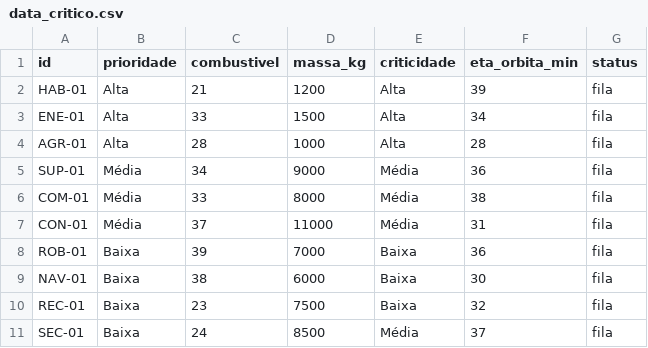
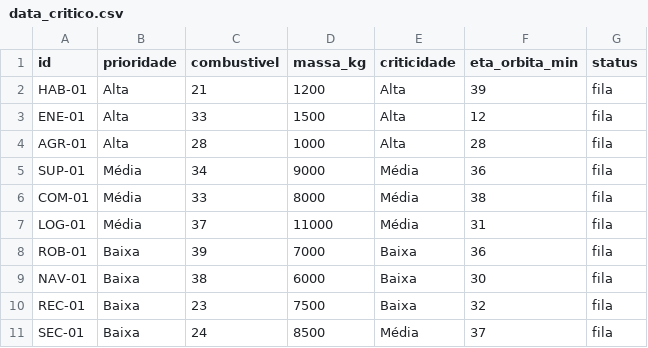
Before and after one commit to aquiladvx/FIAP_F2_Atividade_Integradora, a CSV file: data/data_critico.csv, drawn as a sheet.

```diff
--- a/data/data_critico.csv
+++ b/data/data_critico.csv
@@ -2,3 +2,3 @@ id,prioridade,combustivel,massa_kg,criticidade,eta_orbita_min,status
 HAB-01,Alta,21,1200,Alta,39,fila
-ENE-01,Alta,33,1500,Alta,34,fila
+ENE-01,Alta,33,1500,Alta,12,fila
 AGR-01,Alta,28,1000,Alta,28,fila
@@ -6,3 +6,3 @@ SUP-01,Média,34,9000,Média,36,fila
 COM-01,Média,33,8000,Média,38,fila
-CON-01,Média,37,11000,Média,31,fila
+LOG-01,Média,37,11000,Média,31,fila
 ROB-01,Baixa,39,7000,Baixa,36,fila
```
Also changed, not shown: data/data_aleatorio.csv, data/data_positivo.csv, 1 other file.
